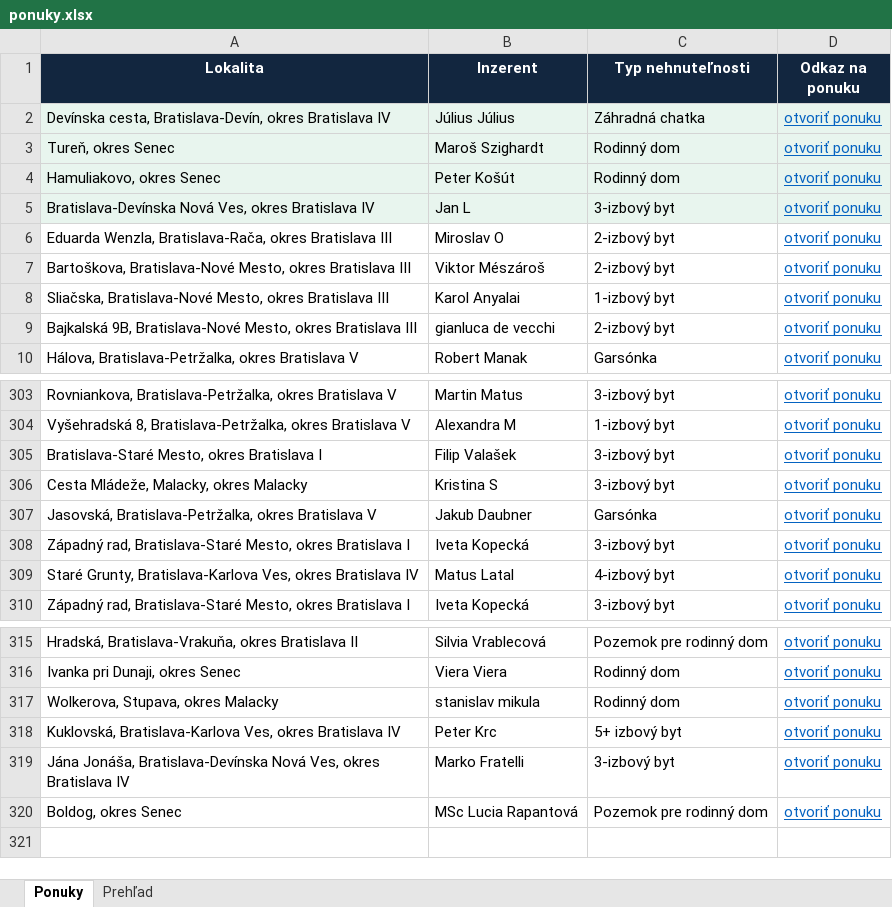
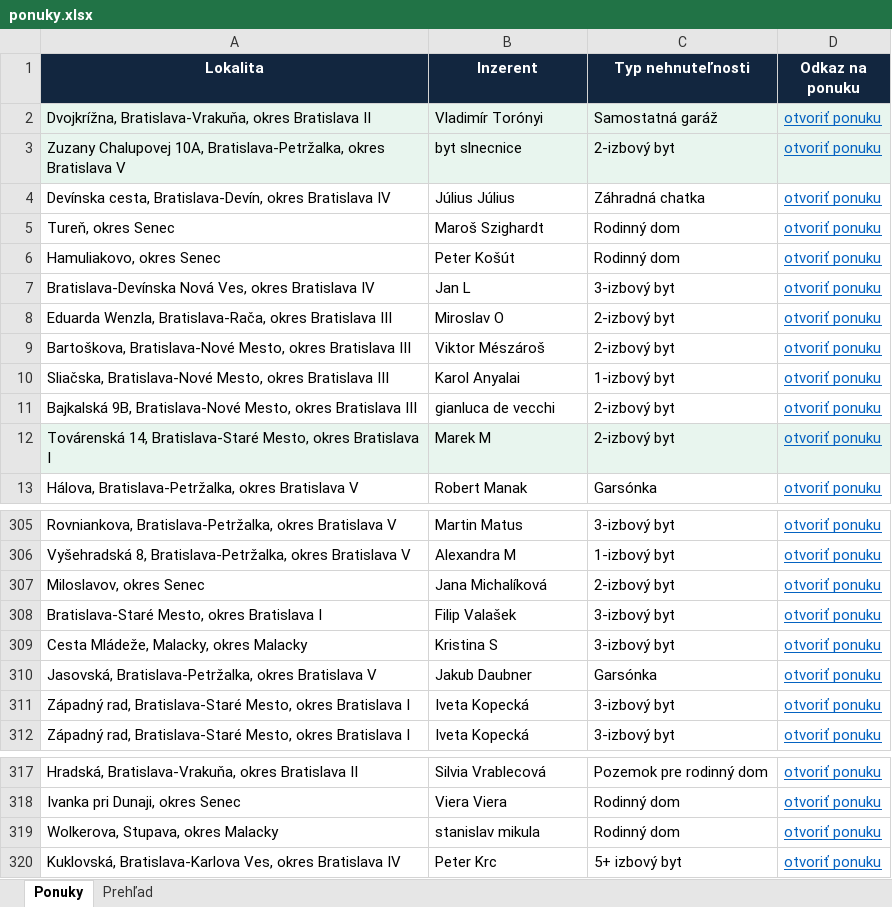
Before and after one commit to mrkubis-nest/nehnutelnosti-scraper, an Excel workbook: public/ponuky.xlsx, sheet Ponuky, drawn as a sheet; only a part is shown, gaps mark what is left out; values as stored, in another font and other column widths than the file's, no borders; removed rows and columns are numbered as before the commit, all else as after; the diff covers the shown part only; the diff names each change by its address in the sheet, - before the commit and + after, or states it on an @@ line.

```diff
--- a/public/ponuky.xlsx (sheet Ponuky)
+++ b/public/ponuky.xlsx (sheet Ponuky)
+row 2: Dvojkrížna, Bratislava-Vrakuňa, okres Bratislava II | Vladimír Torónyi | Samostatná garáž | otvoriť ponuku
+row 3: Zuzany Chalupovej 10A, Bratislava-Petržalka, okres Bratislava V | byt slnecnice | 2-izbový byt | otvoriť ponuku
-A4:D7 fill: #E8F5EE
+A4:D7 fill: none
+row 12: Továrenská 14, Bratislava-Staré Mesto, okres Bratislava I | Marek M | 2-izbový byt | otvoriť ponuku
+row 307: Miloslavov, okres Senec | Jana Michalíková | 2-izbový byt | otvoriť ponuku
-row 309: Staré Grunty, Bratislava-Karlova Ves, okres Bratislava IV | Matus Latal | 4-izbový byt | otvoriť ponuku
-row 319: Jána Jonáša, Bratislava-Devínska Nová Ves, okres Bratislava IV | Marko Fratelli | 3-izbový byt | otvoriť ponuku
-row 320: Boldog, okres Senec | MSc Lucia Rapantová | Pozemok pre rodinný dom | otvoriť ponuku
```
Also changed, not shown: 1 added row and 2 removed rows elsewhere in this sheet, sheet Prehľad, 2 other files.
